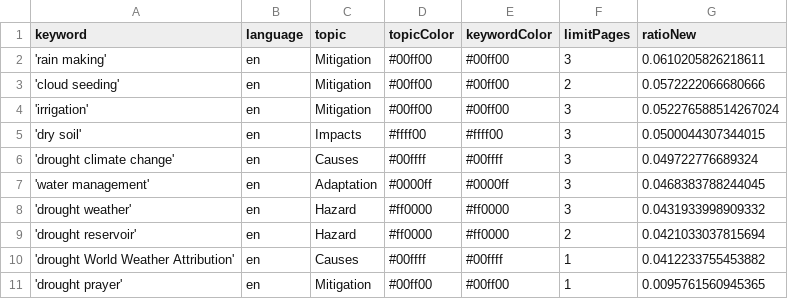
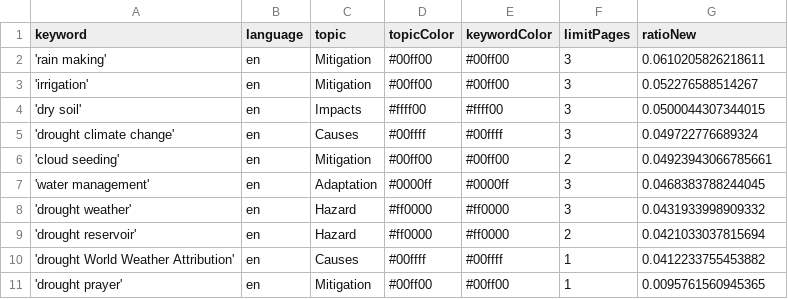
Before and after one commit to hb219-news/droughtIsComing, a CSV file: keywords.csv, drawn as a sheet.

Commit message:
Commit from GitHub Actions (harvest:0.0)

```diff
--- a/keywords.csv
+++ b/keywords.csv
@@ -2,6 +2,6 @@ keyword,language,topic,topicColor,keywordColor,limitPages,ratioNew
 'rain making',en,Mitigation,#00ff00,#00ff00,3,0.0610205826218611
-'cloud seeding',en,Mitigation,#00ff00,#00ff00,2,0.0572222066680666
-'irrigation',en,Mitigation,#00ff00,#00ff00,3,0.052276588514267024
+'irrigation',en,Mitigation,#00ff00,#00ff00,3,0.052276588514267
 'dry soil',en,Impacts,#ffff00,#ffff00,3,0.0500044307344015
 'drought climate change',en,Causes,#00ffff,#00ffff,3,0.049722776689324
+'cloud seeding',en,Mitigation,#00ff00,#00ff00,2,0.04923943066785661
 'water management',en,Adaptation,#0000ff,#0000ff,3,0.0468383788244045
```
